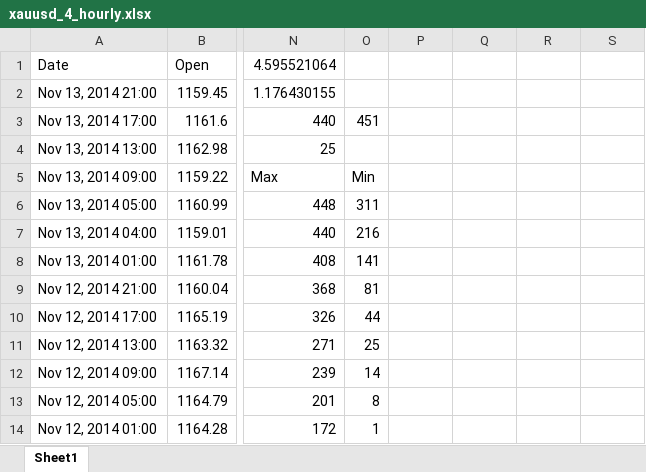
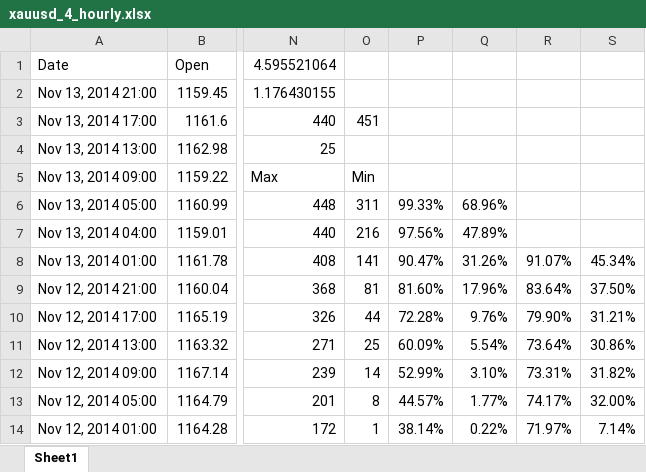
Before and after one commit to navpreetsingh/currency_market, an Excel workbook: xauusd_4_hourly.xlsx, sheet Sheet1, drawn as a sheet; only a part is shown, gaps mark what is left out; values as stored, in another font and other column widths than the file's, no borders; the diff covers the shown part only; the diff names each change by its address in the sheet, - before the commit and + after, or states it on an @@ line.

```diff
--- a/xauusd_4_hourly.xlsx (sheet Sheet1)
+++ b/xauusd_4_hourly.xlsx (sheet Sheet1)
-P6: (empty)
+P6: 99.33%
-Q6: (empty)
+Q6: 68.96%
-P7: (empty)
+P7: 97.56%
-Q7: (empty)
+Q7: 47.89%
-P8: (empty)
+P8: 90.47%
-Q8: (empty)
+Q8: 31.26%
-R8: (empty)
+R8: 91.07%
-S8: (empty)
+S8: 45.34%
-P9: (empty)
+P9: 81.60%
-Q9: (empty)
+Q9: 17.96%
-R9: (empty)
+R9: 83.64%
-S9: (empty)
+S9: 37.50%
-P10: (empty)
+P10: 72.28%
-Q10: (empty)
+Q10: 9.76%
-R10: (empty)
+R10: 79.90%
-S10: (empty)
+S10: 31.21%
-P11: (empty)
+P11: 60.09%
-Q11: (empty)
+Q11: 5.54%
-R11: (empty)
+R11: 73.64%
-S11: (empty)
+S11: 30.86%
-P12: (empty)
+P12: 52.99%
-Q12: (empty)
+Q12: 3.10%
-R12: (empty)
+R12: 73.31%
-S12: (empty)
+S12: 31.82%
-P13: (empty)
+P13: 44.57%
-Q13: (empty)
+Q13: 1.77%
-R13: (empty)
+R13: 74.17%
-S13: (empty)
+S13: 32.00%
-P14: (empty)
+P14: 38.14%
-Q14: (empty)
+Q14: 0.22%
-R14: (empty)
+R14: 71.97%
-S14: (empty)
+S14: 7.14%
```
Also changed, not shown: 12 edited cells elsewhere in this sheet, xauusd_hourly1.xlsx, 2 other files.
